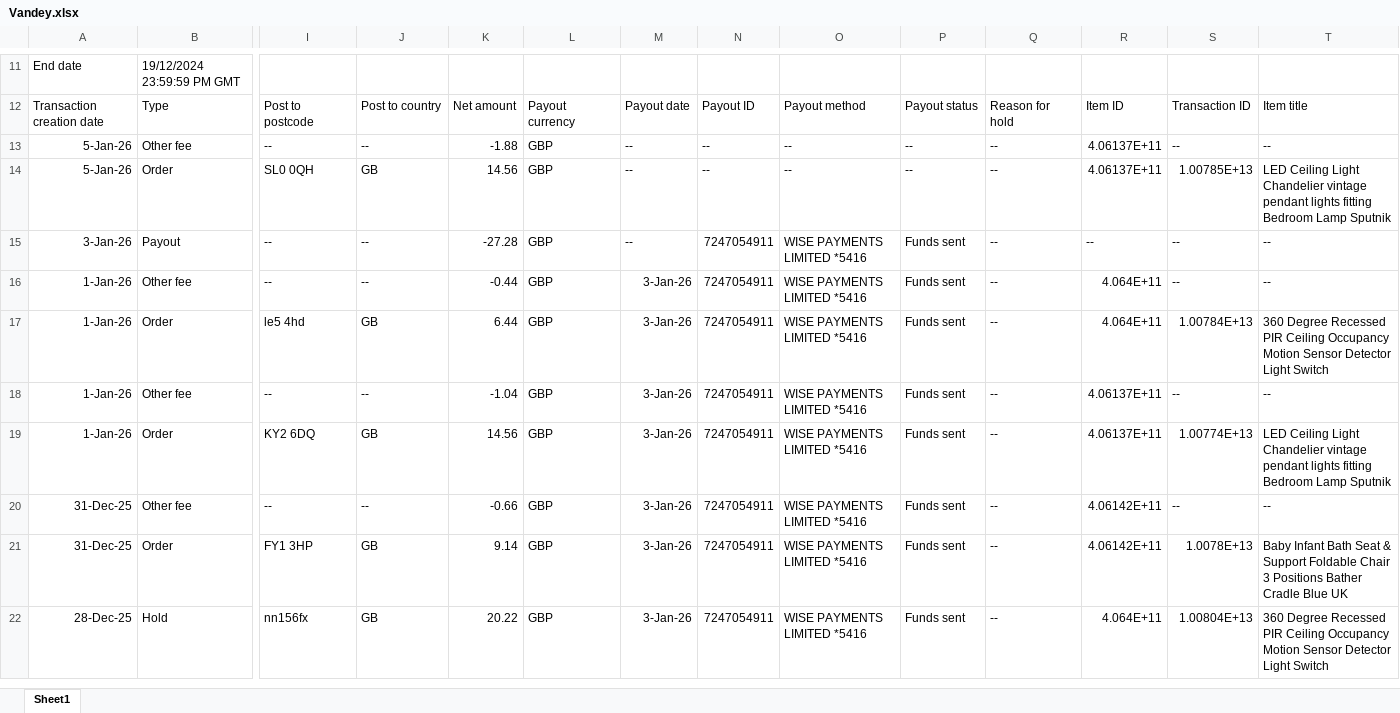
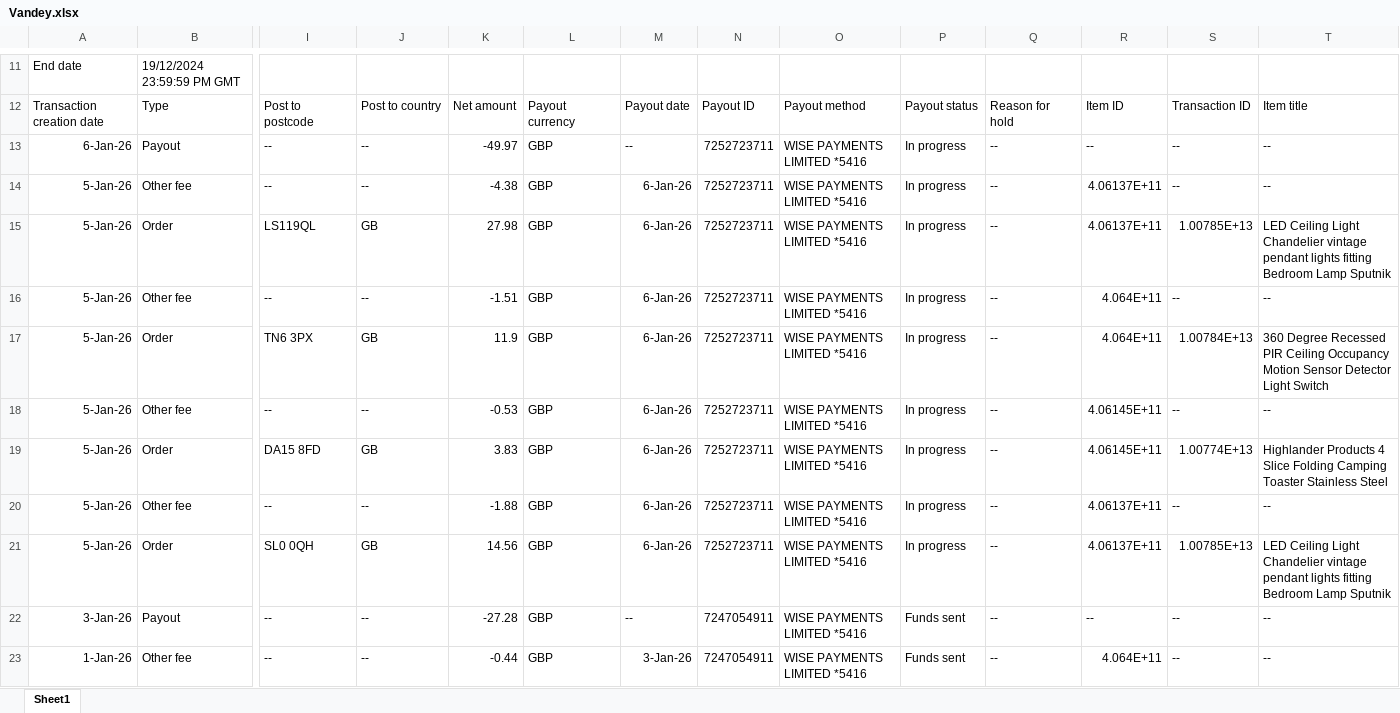
Before and after one commit to NIBH014B/BuckchiDailyReport, an Excel workbook: Raw Sales Data/Vandey.xlsx, sheet Sheet1, drawn as a sheet; only a part is shown, gaps mark what is left out; the shorter side is filled out with more unchanged rows; values as stored, in another font and other column widths than the file's, no borders; addresses are those after the commit; rows hold the shown columns only; the diff names each change by its address in the sheet, - before the commit and + after, or states it on an @@ line.

```diff
--- a/Raw Sales Data/Vandey.xlsx (sheet Sheet1)
+++ b/Raw Sales Data/Vandey.xlsx (sheet Sheet1)
+row 13: 6-Jan-26 | Payout | -- | -- | -49.97 | GBP | -- | 7252723711 | WISE PAYMENTS LIMITED *5416 | In progress | -- | -- | -- | --
+row 14: 5-Jan-26 | Other fee | -- | -- | -4.38 | GBP | 6-Jan-26 | 7252723711 | WISE PAYMENTS LIMITED *5416 | In progress | -- | 4.06137E+11 | -- | --
+row 15: 5-Jan-26 | Order | LS119QL | GB | 27.98 | GBP | 6-Jan-26 | 7252723711 | WISE PAYMENTS LIMITED *5416 | In progress | -- | 4.06137E+11 | 1.00785E+13 | LED Ceiling Light Chandelier vintage pendant lights fitting Bedroom Lamp Sputnik
+row 16: 5-Jan-26 | Other fee | -- | -- | -1.51 | GBP | 6-Jan-26 | 7252723711 | WISE PAYMENTS LIMITED *5416 | In progress | -- | 4.064E+11 | -- | --
+row 17: 5-Jan-26 | Order | TN6 3PX | GB | 11.9 | GBP | 6-Jan-26 | 7252723711 | WISE PAYMENTS LIMITED *5416 | In progress | -- | 4.064E+11 | 1.00784E+13 | 360 Degree Recessed PIR Ceiling Occupancy Motion Sensor Detector Light Switch
+row 18: 5-Jan-26 | Other fee | -- | -- | -0.53 | GBP | 6-Jan-26 | 7252723711 | WISE PAYMENTS LIMITED *5416 | In progress | -- | 4.06145E+11 | -- | --
+row 19: 5-Jan-26 | Order | DA15 8FD | GB | 3.83 | GBP | 6-Jan-26 | 7252723711 | WISE PAYMENTS LIMITED *5416 | In progress | -- | 4.06145E+11 | 1.00774E+13 | Highlander Products 4 Slice Folding Camping Toaster Stainless Steel
-M20:M21: --
+M20:M21: 6-Jan-26
-N20:N21: --
+N20:N21: 7252723711
-O20:O21: --
+O20:O21: WISE PAYMENTS LIMITED *5416
-P20:P21: --
+P20:P21: In progress
```
Also changed, not shown: Raw Sales Data/Amazon.xlsx, Raw Sales Data/Buckchi.xlsx.
